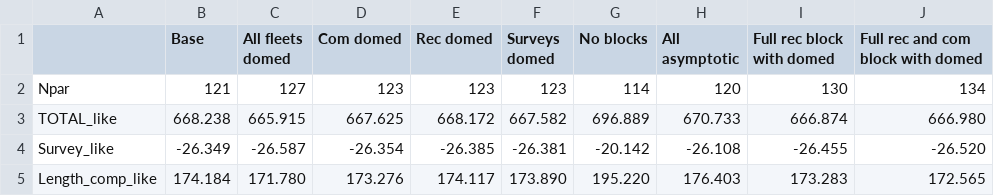
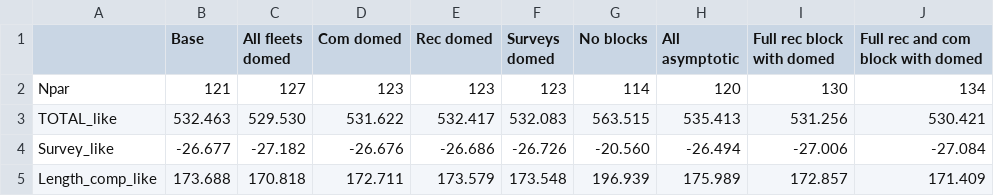
Before and after one commit to pfmc-assessments/CA_quillback_rockfish_2025, a CSV file: report/tables/sens_selectivity_table.csv, drawn as a sheet; only a part is shown; the diff covers the shown part only.

Commit message:
Update sensitivity figures and tables into report folder

```diff
--- a/report/tables/sens_selectivity_table.csv
+++ b/report/tables/sens_selectivity_table.csv
@@ -2,4 +2,4 @@
 "Npar","121","127","123","123","123","114","120","130","134"
-"TOTAL_like","668.238","665.915","667.625","668.172","667.582","696.889","670.733","666.874","666.980"
-"Survey_like","-26.349","-26.587","-26.354","-26.385","-26.381","-20.142","-26.108","-26.455","-26.520"
-"Length_comp_like","174.184","171.780","173.276","174.117","173.890","195.220","176.403","173.283","172.565"
+"TOTAL_like","532.463","529.530","531.622","532.417","532.083","563.515","535.413","531.256","530.421"
+"Survey_like","-26.677","-27.182","-26.676","-26.686","-26.726","-20.560","-26.494","-27.006","-27.084"
+"Length_comp_like","173.688","170.818","172.711","173.579","173.548","196.939","175.989","172.857","171.409"
```
Also changed, not shown: 97 edited cells elsewhere in this file, report/tables/sens_data_contribution_table.csv, report/tables/sens_data_table.csv, 6 other files.
